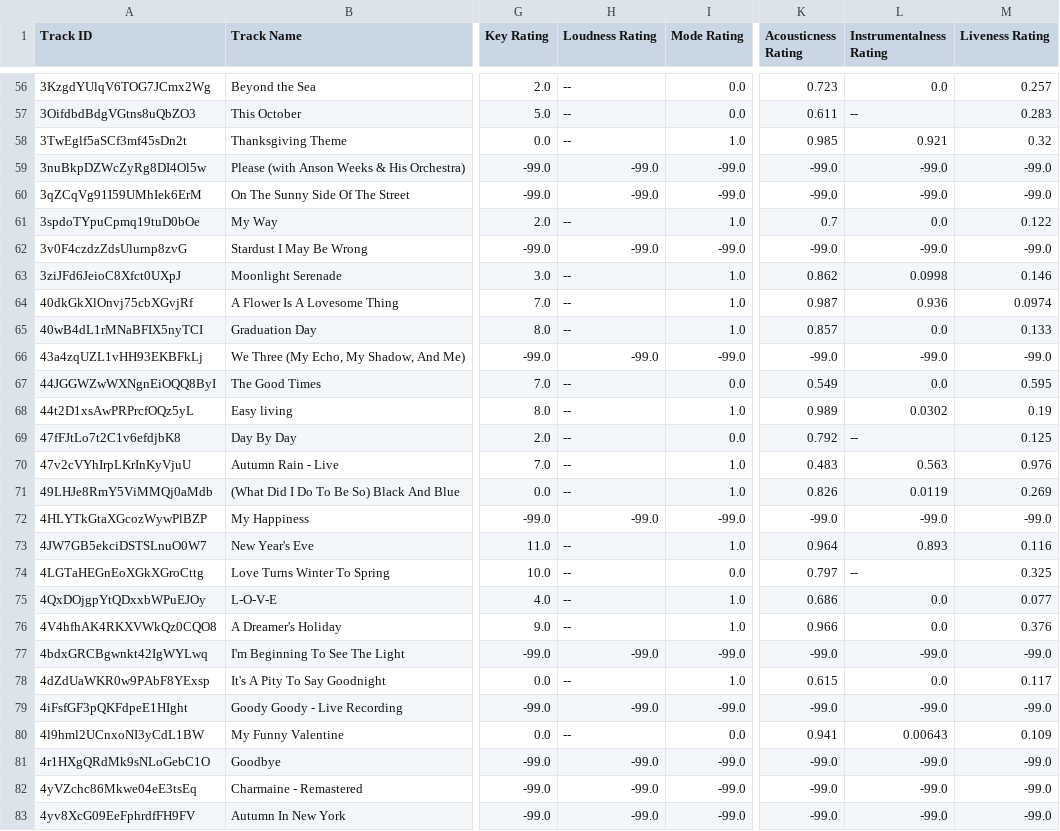
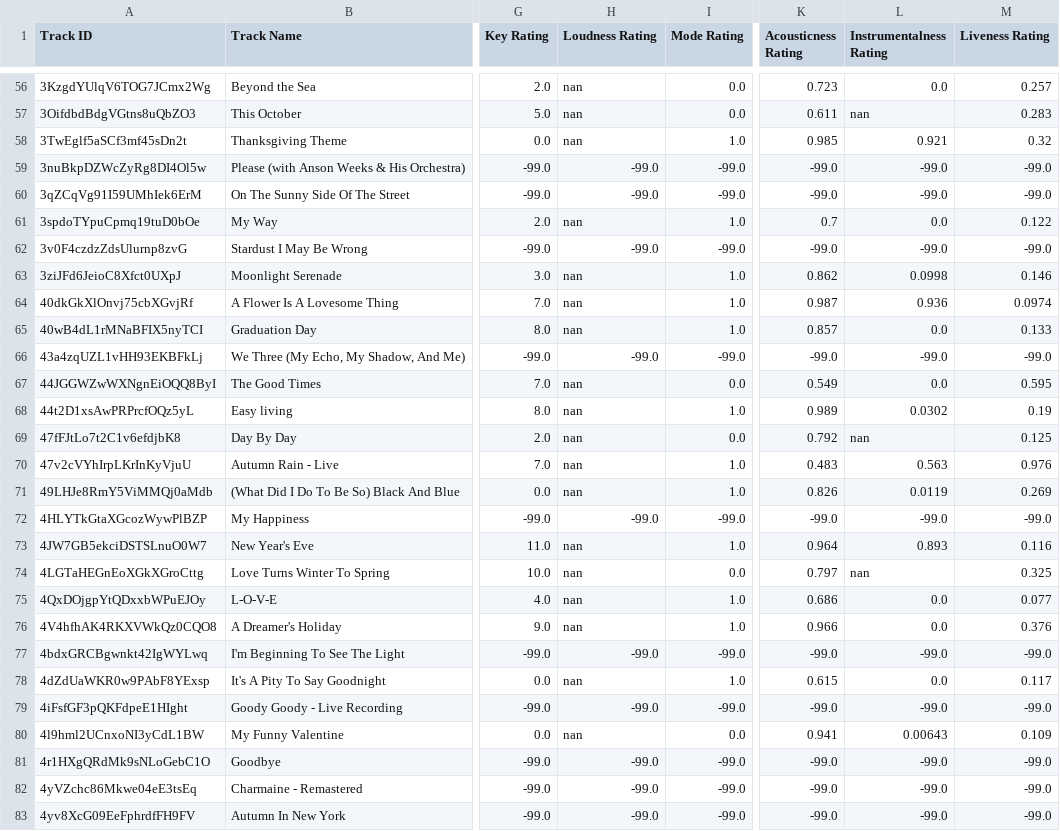
Before and after one commit to seamusmcn/seamusmcn.github.io, a CSV file: S_playlists/Fall fell fr.csv, drawn as a sheet; only a part is shown, gaps mark what is left out; the diff covers the shown part only; the diff names each change by its address in the sheet, - before the commit and + after, or states it on an @@ line.

```diff
--- a/S_playlists/Fall fell fr.csv
+++ b/S_playlists/Fall fell fr.csv
-H56:H58 (Loudness Rating): --
+H56:H58 (Loudness Rating): nan
-L57 (Instrumentalness Rating): --
+L57 (Instrumentalness Rating): nan
-H61 (Loudness Rating): --
+H61 (Loudness Rating): nan
-H63:H65 (Loudness Rating): --
+H63:H65 (Loudness Rating): nan
-H67:H71 (Loudness Rating): --
+H67:H71 (Loudness Rating): nan
-L69 (Instrumentalness Rating): --
+L69 (Instrumentalness Rating): nan
-H73:H76 (Loudness Rating): --
+H73:H76 (Loudness Rating): nan
-L74 (Instrumentalness Rating): --
+L74 (Instrumentalness Rating): nan
-H78 (Loudness Rating): --
+H78 (Loudness Rating): nan
-H80 (Loudness Rating): --
+H80 (Loudness Rating): nan
```
Also changed, not shown: 123 edited cells elsewhere in this file, S_playlists/Bop.csv, S_playlists/Raise jesus!!!!!.csv, 3 other files.
